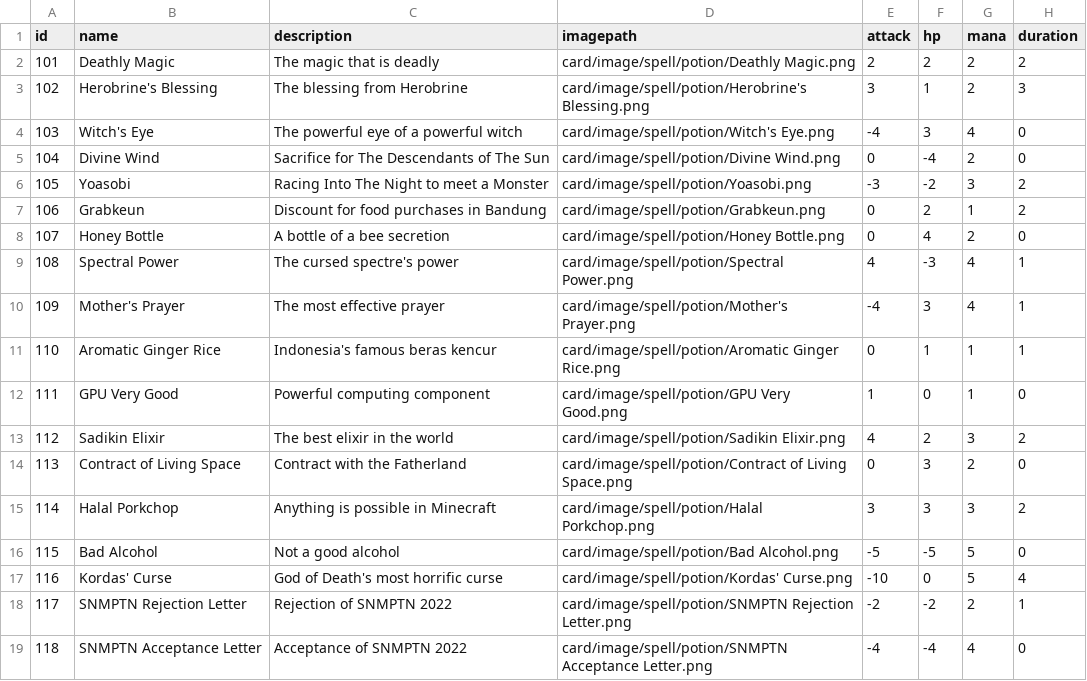
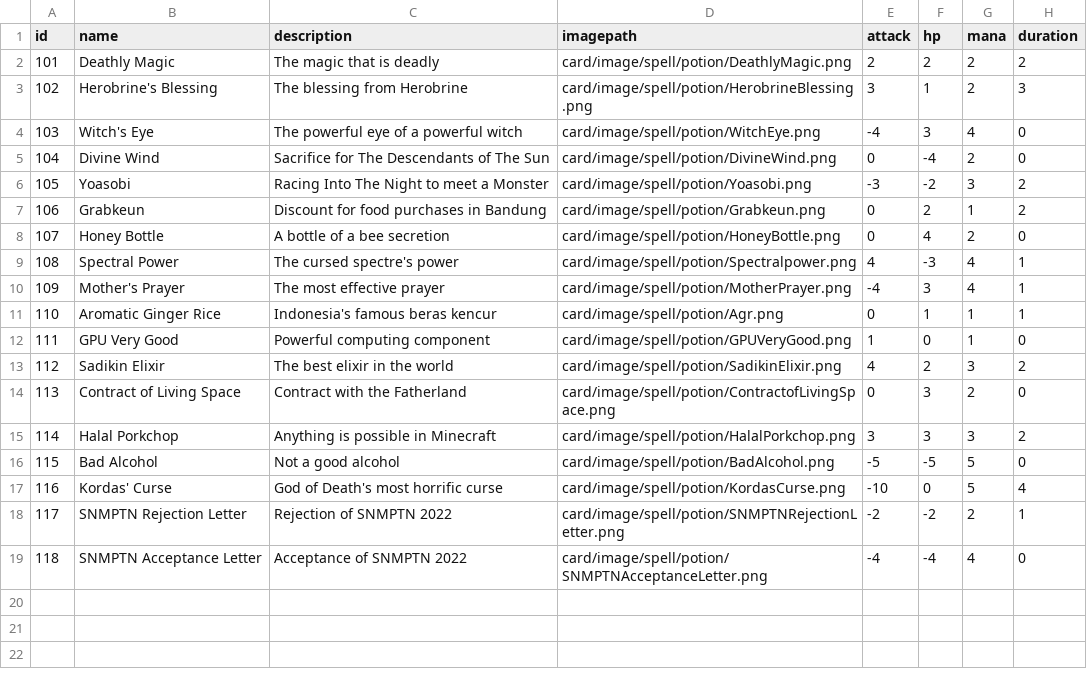
Before and after one commit to hcarissa/IF2210_TB2_02_07, a CSV file: src/main/resources/com/aetherwars/card/data/spell_ptn.csv, drawn as a sheet.

```diff
--- a/src/main/resources/com/aetherwars/card/data/spell_ptn.csv
+++ b/src/main/resources/com/aetherwars/card/data/spell_ptn.csv
@@ -1,19 +1,19 @@
 id	name	description	imagepath	attack	hp	mana	duration
-101	Deathly Magic	The magic that is deadly	card/image/spell/potion/Deathly Magic.png	2	2	2	2
-102	Herobrine's Blessing	The blessing from Herobrine	card/image/spell/potion/Herobrine's Blessing.png	3	1	2	3
-103	Witch's Eye	The powerful eye of a powerful witch	card/image/spell/potion/Witch's Eye.png	-4	3	4	0
-104	Divine Wind	Sacrifice for The Descendants of The Sun	card/image/spell/potion/Divine Wind.png	0	-4	2	0
+101	Deathly Magic	The magic that is deadly	card/image/spell/potion/DeathlyMagic.png	2	2	2	2
+102	Herobrine's Blessing	The blessing from Herobrine	card/image/spell/potion/HerobrineBlessing.png	3	1	2	3
+103	Witch's Eye	The powerful eye of a powerful witch	card/image/spell/potion/WitchEye.png	-4	3	4	0
+104	Divine Wind	Sacrifice for The Descendants of The Sun	card/image/spell/potion/DivineWind.png	0	-4	2	0
 105	Yoasobi	Racing Into The Night to meet a Monster	card/image/spell/potion/Yoasobi.png	-3	-2	3	2
 106	Grabkeun	Discount for food purchases in Bandung	card/image/spell/potion/Grabkeun.png	0	2	1	2
-107	Honey Bottle	A bottle of a bee secretion	card/image/spell/potion/Honey Bottle.png	0	4	2	0
-108	Spectral Power	The cursed spectre's power	card/image/spell/potion/Spectral Power.png	4	-3	4	1
-109	Mother's Prayer	The most effective prayer	card/image/spell/potion/Mother's Prayer.png	-4	3	4	1
-110	Aromatic Ginger Rice	Indonesia's famous beras kencur	card/image/spell/potion/Aromatic Ginger Rice.png	0	1	1	1
-111	GPU Very Good	Powerful computing component	card/image/spell/potion/GPU Very Good.png	1	0	1	0
-112	Sadikin Elixir	The best elixir in the world	card/image/spell/potion/Sadikin Elixir.png	4	2	3	2
-113	Contract of Living Space	Contract with the Fatherland	card/image/spell/potion/Contract of Living Space.png	0	3	2	0
-114	Halal Porkchop	Anything is possible in Minecraft	card/image/spell/potion/Halal Porkchop.png	3	3	3	2
-115	Bad Alcohol	Not a good alcohol	card/image/spell/potion/Bad Alcohol.png	-5	-5	5	0
-116	Kordas' Curse	God of Death's most horrific curse	card/image/spell/potion/Kordas' Curse.png	-10	0	5	4
-117	SNMPTN Rejection Letter	Rejection of SNMPTN 2022	card/image/spell/potion/SNMPTN Rejection Letter.png	-2	-2	2	1
-118	SNMPTN Acceptance Letter	Acceptance of SNMPTN 2022	card/image/spell/potion/SNMPTN Acceptance Letter.png	-4	-4	4	0
+107	Honey Bottle	A bottle of a bee secretion	card/image/spell/potion/HoneyBottle.png	0	4	2	0
+108	Spectral Power	The cursed spectre's power	card/image/spell/potion/Spectralpower.png	4	-3	4	1
+109	Mother's Prayer	The most effective prayer	card/image/spell/potion/MotherPrayer.png	-4	3	4	1
+110	Aromatic Ginger Rice	Indonesia's famous beras kencur	card/image/spell/potion/Agr.png	0	1	1	1
+111	GPU Very Good	Powerful computing component	card/image/spell/potion/GPUVeryGood.png	1	0	1	0
+112	Sadikin Elixir	The best elixir in the world	card/image/spell/potion/SadikinElixir.png	4	2	3	2
+113	Contract of Living Space	Contract with the Fatherland	card/image/spell/potion/ContractofLivingSpace.png	0	3	2	0
+114	Halal Porkchop	Anything is possible in Minecraft	card/image/spell/potion/HalalPorkchop.png	3	3	3	2
+115	Bad Alcohol	Not a good alcohol	card/image/spell/potion/BadAlcohol.png	-5	-5	5	0
+116	Kordas' Curse	God of Death's most horrific curse	card/image/spell/potion/KordasCurse.png	-10	0	5	4
+117	SNMPTN Rejection Letter	Rejection of SNMPTN 2022	card/image/spell/potion/SNMPTNRejectionLetter.png	-2	-2	2	1
+118	SNMPTN Acceptance Letter	Acceptance of SNMPTN 2022	card/image/spell/potion/SNMPTNAcceptanceLetter.png	-4	-4	4	0
```
Also changed, not shown: src/main/resources/com/aetherwars/card/data/spell_morph.csv, src/main/resources/com/aetherwars/card/data/spell_swap.csv, 40 other files.
